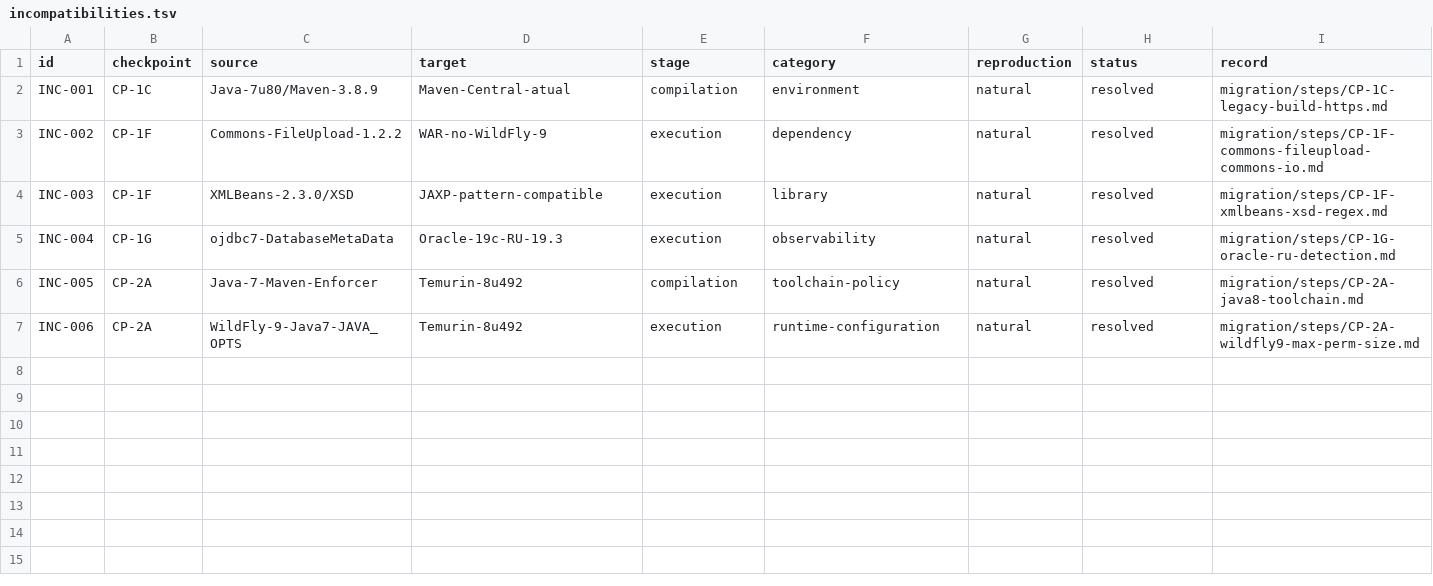
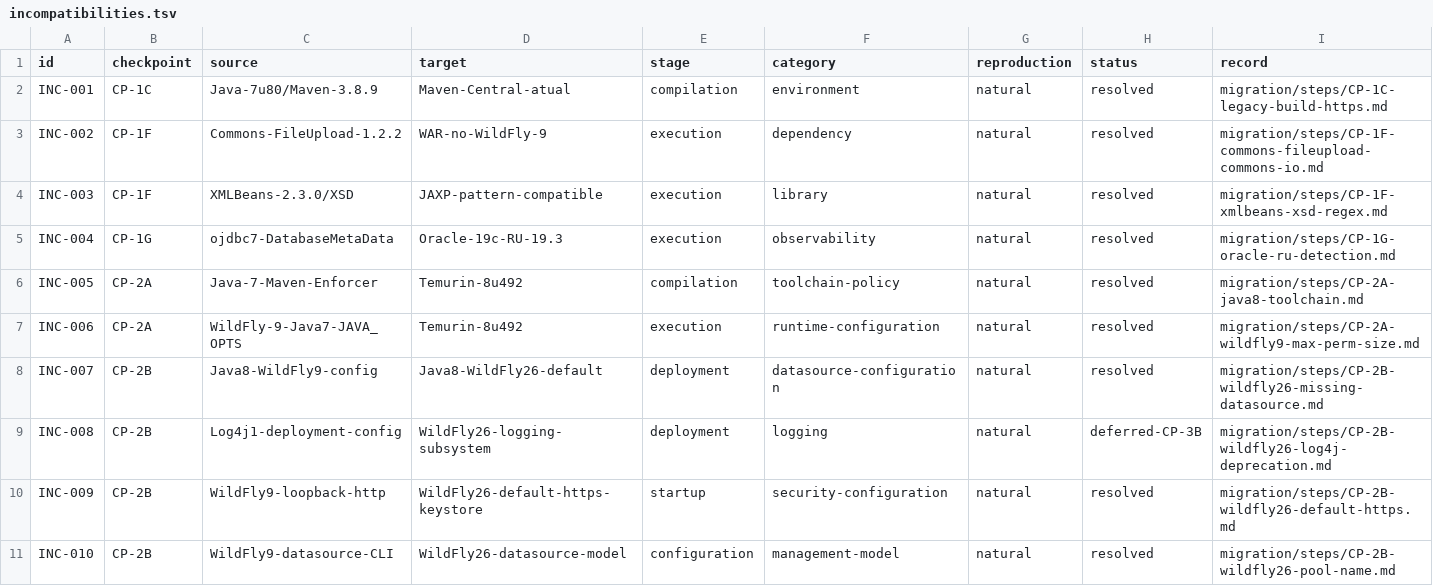
Before and after one commit to anderson-sillos/wildfly-migration, a TSV file: migration/incompatibilities.tsv, drawn as a sheet.

Commit message:
checkpoint(CP-2B): migrate runtime to WildFly 26
Qualifica Java 8/WildFly 26 nos perfis H2 e Oracle, preserva o WAR aprovado no CP-2A e registra incompatibilidades, correções, rollback e evidências. Otimiza o CI portátil com caches verificados, origem Maven com fallback, seleção por caminhos e cancelamento de execuções obsoletas.

```diff
--- a/migration/incompatibilities.tsv
+++ b/migration/incompatibilities.tsv
@@ -7 +7,5 @@ INC-005	CP-2A	Java-7-Maven-Enforcer	Temurin-8u492	compilation	toolchain-policy	n
 INC-006	CP-2A	WildFly-9-Java7-JAVA_OPTS	Temurin-8u492	execution	runtime-configuration	natural	resolved	migration/steps/CP-2A-wildfly9-max-perm-size.md
+INC-007	CP-2B	Java8-WildFly9-config	Java8-WildFly26-default	deployment	datasource-configuration	natural	resolved	migration/steps/CP-2B-wildfly26-missing-datasource.md
+INC-008	CP-2B	Log4j1-deployment-config	WildFly26-logging-subsystem	deployment	logging	natural	deferred-CP-3B	migration/steps/CP-2B-wildfly26-log4j-deprecation.md
+INC-009	CP-2B	WildFly9-loopback-http	WildFly26-default-https-keystore	startup	security-configuration	natural	resolved	migration/steps/CP-2B-wildfly26-default-https.md
+INC-010	CP-2B	WildFly9-datasource-CLI	WildFly26-datasource-model	configuration	management-model	natural	resolved	migration/steps/CP-2B-wildfly26-pool-name.md
```
Also changed, not shown: 32 other files.
